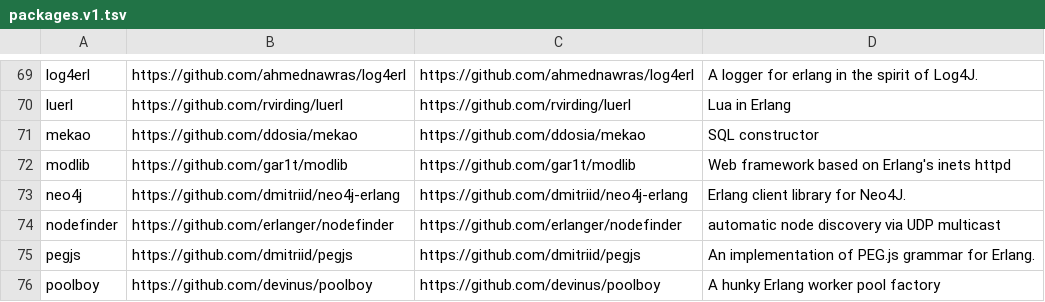
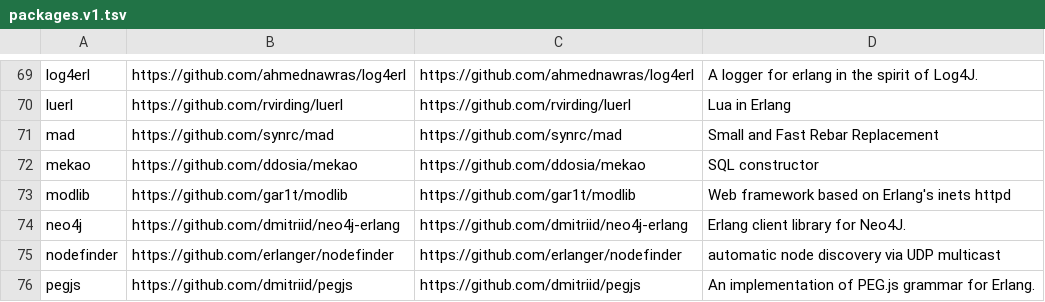
Before and after one commit to ninenines/erlang.mk, a TSV file: packages.v1.tsv, drawn as a sheet; only a part is shown, gaps mark what is left out; the shorter side is filled out with more unchanged rows.

```diff
--- a/packages.v1.tsv
+++ b/packages.v1.tsv
@@ -70,2 +70,3 @@ log4erl	https://github.com/ahmednawras/log4erl	https://github.com/ahmednawras/lo
 luerl	https://github.com/rvirding/luerl	https://github.com/rvirding/luerl	Lua in Erlang
+mad	https://github.com/synrc/mad	https://github.com/synrc/mad	Small and Fast Rebar Replacement
 mekao	https://github.com/ddosia/mekao	https://github.com/ddosia/mekao	SQL constructor
```
Also changed, not shown: packages.v2.tsv, 1 other file.
